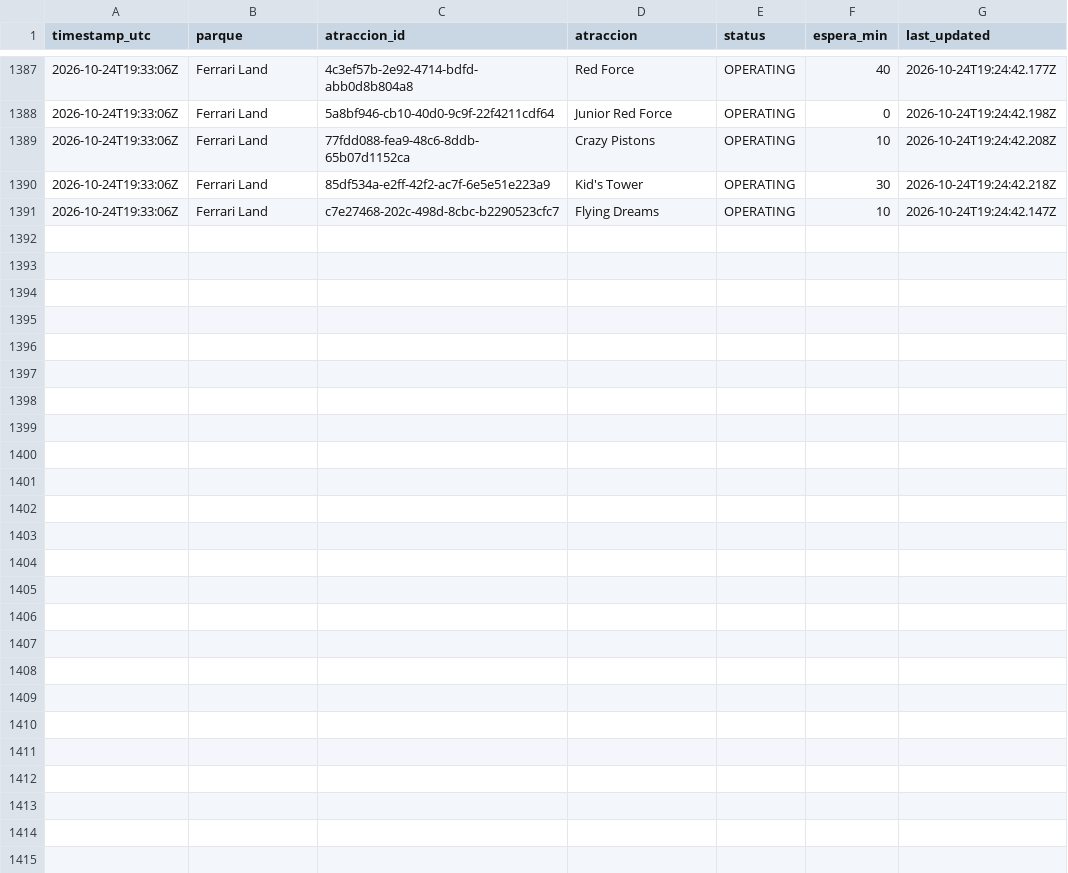
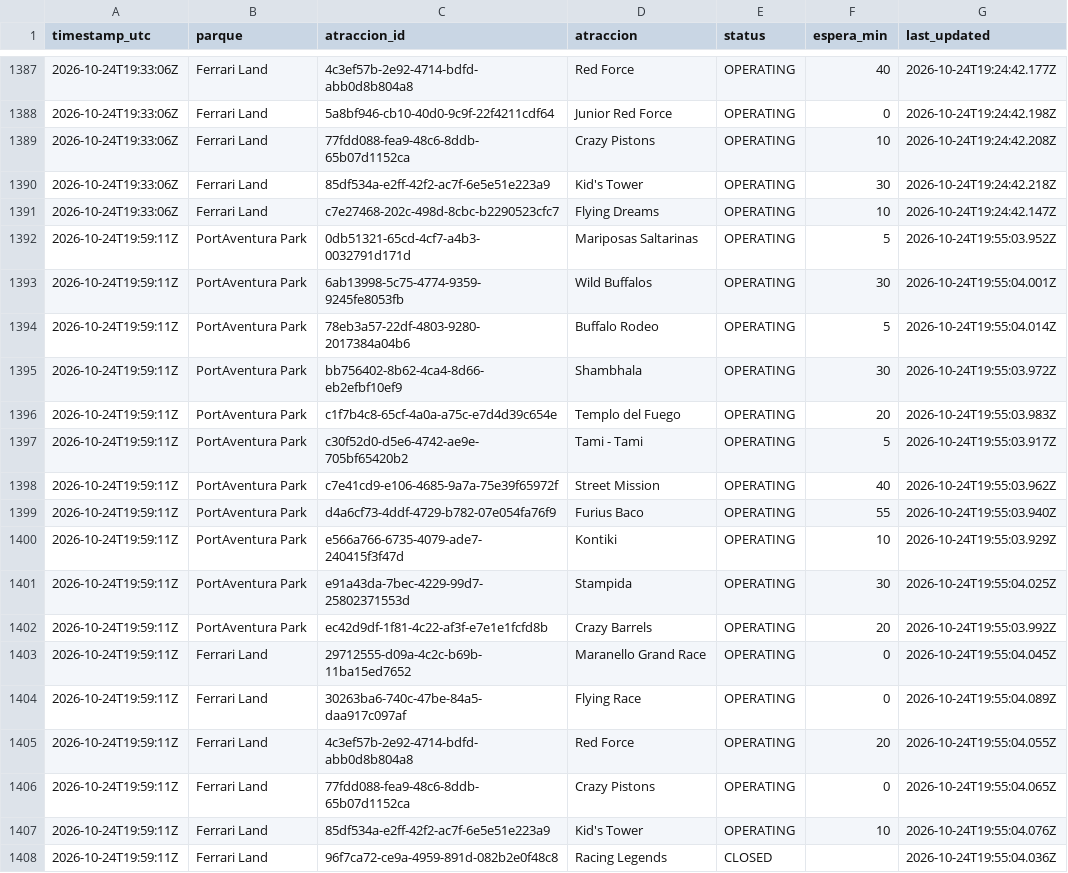
Before and after one commit to ridehunters/colas-portaventura, a CSV file: data/historico/colas_2026-10.csv, drawn as a sheet; only a part is shown, gaps mark what is left out; the diff names each change by its address in the sheet, - before the commit and + after, or states it on an @@ line.

```diff
--- a/data/historico/colas_2026-10.csv
+++ b/data/historico/colas_2026-10.csv
+row 1392: 2026-10-24T19:59:11Z | PortAventura Park | 0db51321-65cd-4cf7-a4b3-0032791d171d | Mariposas Saltarinas | OPERATING | 5 | 2026-10-24T19:55:03.952Z
+row 1393: 2026-10-24T19:59:11Z | PortAventura Park | 6ab13998-5c75-4774-9359-9245fe8053fb | Wild Buffalos | OPERATING | 30 | 2026-10-24T19:55:04.001Z
+row 1394: 2026-10-24T19:59:11Z | PortAventura Park | 78eb3a57-22df-4803-9280-2017384a04b6 | Buffalo Rodeo | OPERATING | 5 | 2026-10-24T19:55:04.014Z
+row 1395: 2026-10-24T19:59:11Z | PortAventura Park | bb756402-8b62-4ca4-8d66-eb2efbf10ef9 | Shambhala | OPERATING | 30 | 2026-10-24T19:55:03.972Z
+row 1396: 2026-10-24T19:59:11Z | PortAventura Park | c1f7b4c8-65cf-4a0a-a75c-e7d4d39c654e | Templo del Fuego | OPERATING | 20 | 2026-10-24T19:55:03.983Z
+row 1397: 2026-10-24T19:59:11Z | PortAventura Park | c30f52d0-d5e6-4742-ae9e-705bf65420b2 | Tami - Tami | OPERATING | 5 | 2026-10-24T19:55:03.917Z
+row 1398: 2026-10-24T19:59:11Z | PortAventura Park | c7e41cd9-e106-4685-9a7a-75e39f65972f | Street Mission | OPERATING | 40 | 2026-10-24T19:55:03.962Z
+row 1399: 2026-10-24T19:59:11Z | PortAventura Park | d4a6cf73-4ddf-4729-b782-07e054fa76f9 | Furius Baco | OPERATING | 55 | 2026-10-24T19:55:03.940Z
+row 1400: 2026-10-24T19:59:11Z | PortAventura Park | e566a766-6735-4079-ade7-240415f3f47d | Kontiki | OPERATING | 10 | 2026-10-24T19:55:03.929Z
+row 1401: 2026-10-24T19:59:11Z | PortAventura Park | e91a43da-7bec-4229-99d7-25802371553d | Stampida | OPERATING | 30 | 2026-10-24T19:55:04.025Z
+row 1402: 2026-10-24T19:59:11Z | PortAventura Park | ec42d9df-1f81-4c22-af3f-e7e1e1fcfd8b | Crazy Barrels | OPERATING | 20 | 2026-10-24T19:55:03.992Z
+row 1403: 2026-10-24T19:59:11Z | Ferrari Land | 29712555-d09a-4c2c-b69b-11ba15ed7652 | Maranello Grand Race | OPERATING | 0 | 2026-10-24T19:55:04.045Z
+row 1404: 2026-10-24T19:59:11Z | Ferrari Land | 30263ba6-740c-47be-84a5-daa917c097af | Flying Race | OPERATING | 0 | 2026-10-24T19:55:04.089Z
+row 1405: 2026-10-24T19:59:11Z | Ferrari Land | 4c3ef57b-2e92-4714-bdfd-abb0d8b804a8 | Red Force | OPERATING | 20 | 2026-10-24T19:55:04.055Z
+row 1406: 2026-10-24T19:59:11Z | Ferrari Land | 77fdd088-fea9-48c6-8ddb-65b07d1152ca | Crazy Pistons | OPERATING | 0 | 2026-10-24T19:55:04.065Z
+row 1407: 2026-10-24T19:59:11Z | Ferrari Land | 85df534a-e2ff-42f2-ac7f-6e5e51e223a9 | Kid's Tower | OPERATING | 10 | 2026-10-24T19:55:04.076Z
+row 1408: 2026-10-24T19:59:11Z | Ferrari Land | 96f7ca72-ce9a-4959-891d-082b2e0f48c8 | Racing Legends | CLOSED |  | 2026-10-24T19:55:04.036Z
```
Also changed, not shown: data/historico/queuetimes_2026-10.csv.
